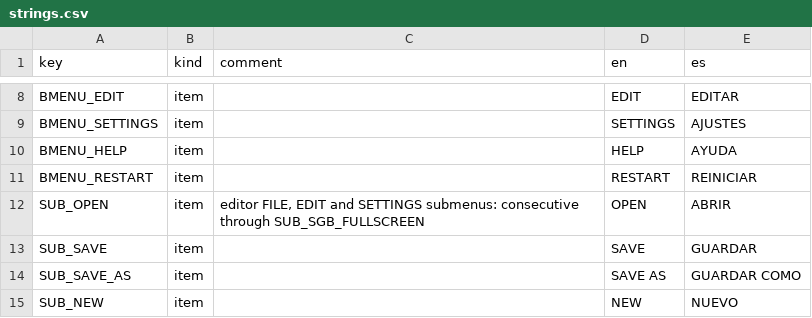
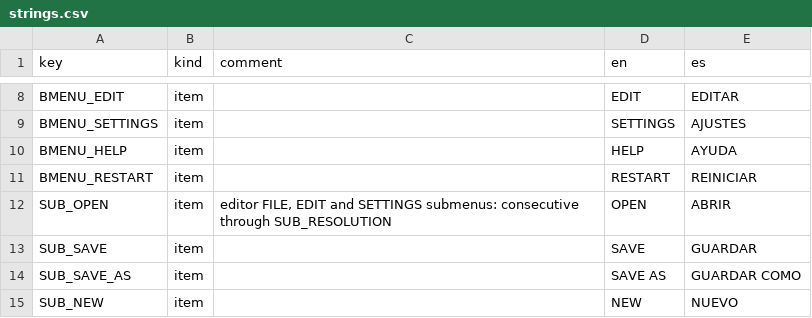
Before and after one commit to Q-Bert-Reynolds/fatpak, a CSV file: data/strings/strings.csv, drawn as a sheet; only a part is shown, gaps mark what is left out; the diff covers the shown part only.

```diff
--- a/data/strings/strings.csv
+++ b/data/strings/strings.csv
@@ -11,3 +11,3 @@ BMENU_HELP,item,,HELP,AYUDA
 BMENU_RESTART,item,,RESTART,REINICIAR
-SUB_OPEN,item,"editor FILE, EDIT and SETTINGS submenus: consecutive through SUB_SGB_FULLSCREEN",OPEN,ABRIR
+SUB_OPEN,item,"editor FILE, EDIT and SETTINGS submenus: consecutive through SUB_RESOLUTION",OPEN,ABRIR
 SUB_SAVE,item,,SAVE,GUARDAR
```
Also changed, not shown: 7 added rows, 5 removed rows and 5 edited cells elsewhere in this file, 58 other files.
